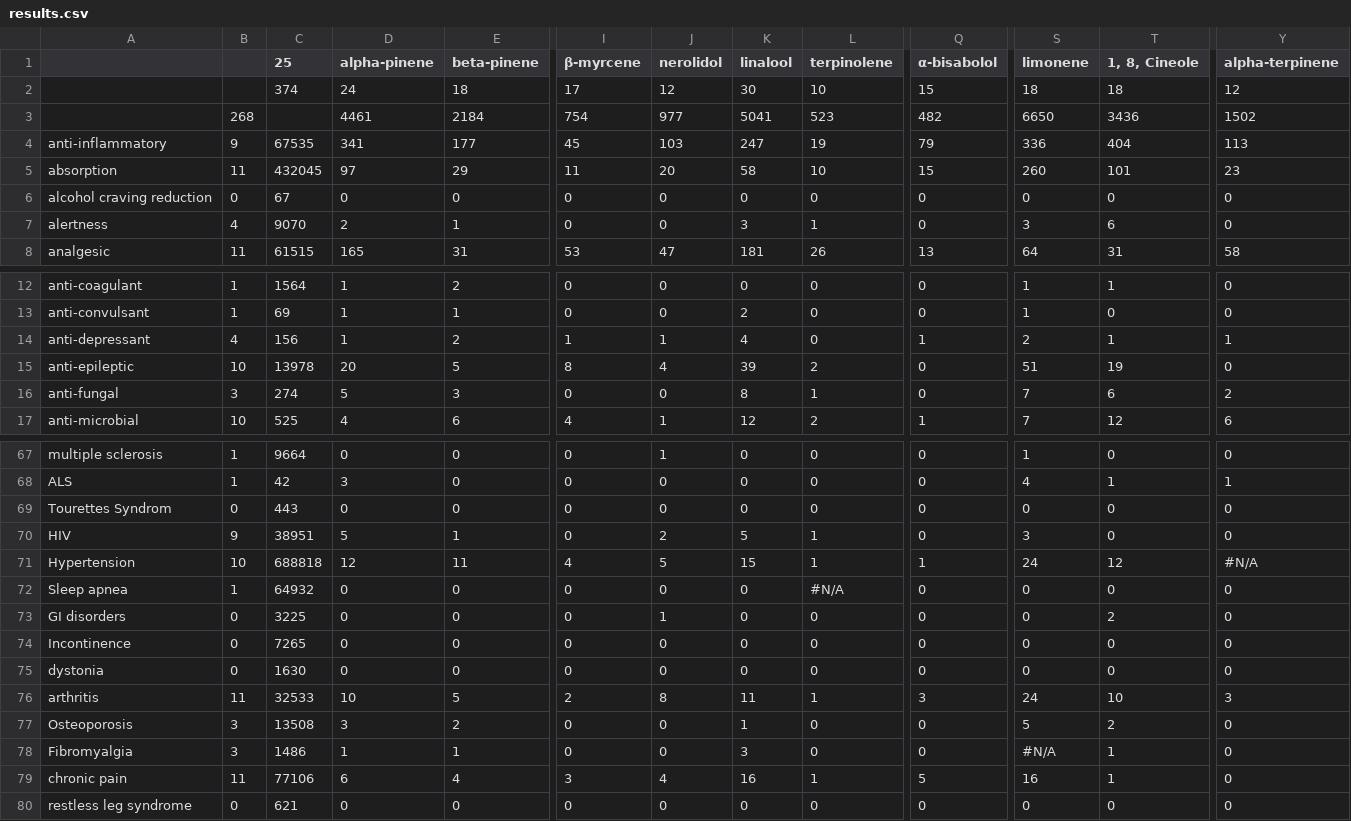
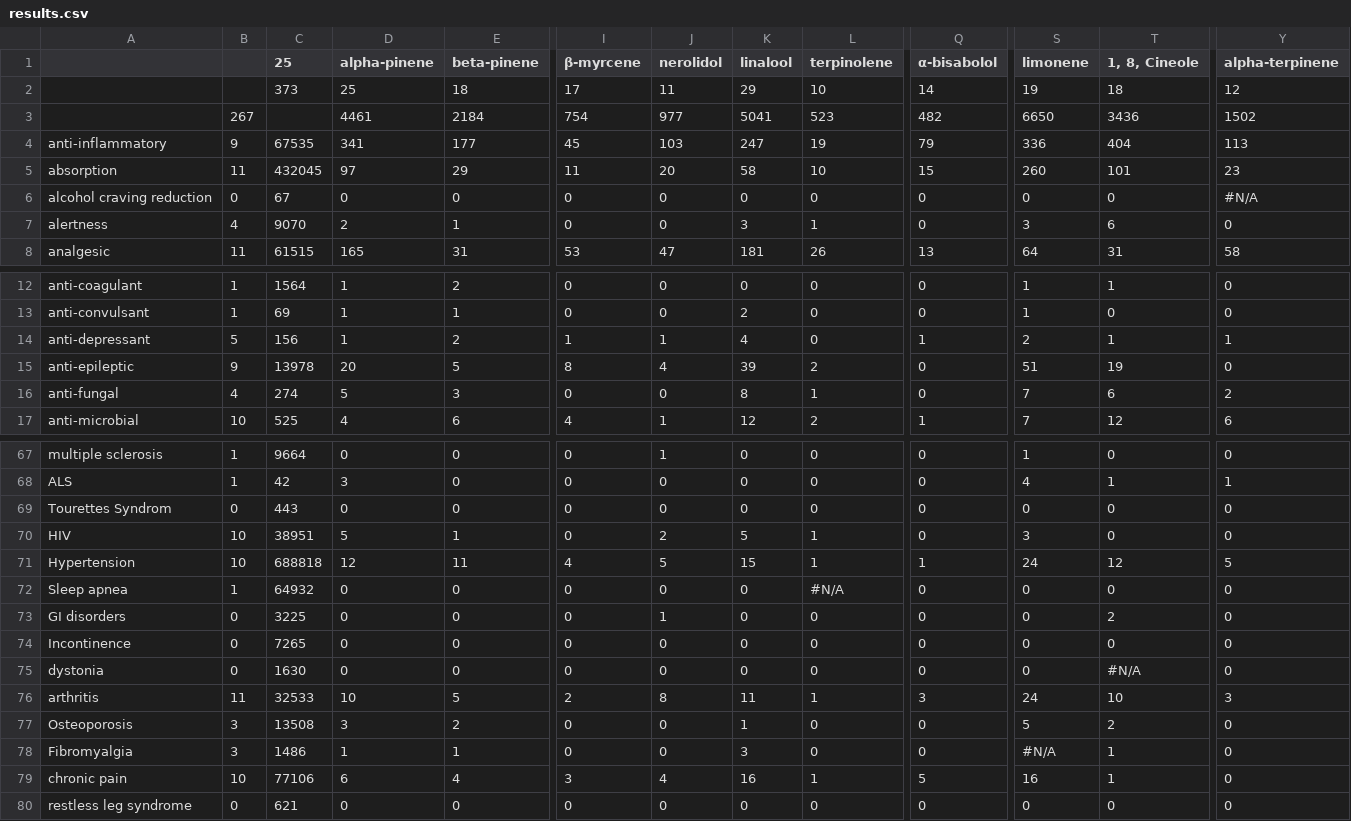
Before and after one commit to Terpedia/terpmed, a CSV file: data/results.csv, drawn as a sheet; only a part is shown, gaps mark what is left out; the diff covers the shown part only; the diff names each change by its address in the sheet, - before the commit and + after, or states it on an @@ line.

```diff
--- a/data/results.csv
+++ b/data/results.csv
-C2 (25): 374
+C2 (25): 373
-D2 (alpha-pinene): 24
+D2 (alpha-pinene): 25
-J2 (nerolidol): 12
+J2 (nerolidol): 11
-K2 (linalool): 30
+K2 (linalool): 29
-Q2 (α-bisabolol): 15
+Q2 (α-bisabolol): 14
-S2 (limonene): 18
+S2 (limonene): 19
-B3: 268
+B3: 267
-Y6 (alpha-terpinene): 0
+Y6 (alpha-terpinene): #N/A
-B14: 4
+B14: 5
-B15: 10
+B15: 9
-B16: 3
+B16: 4
-B70: 9
+B70: 10
-Y71 (alpha-terpinene): #N/A
+Y71 (alpha-terpinene): 5
-T75 (1, 8, Cineole): 0
+T75 (1, 8, Cineole): #N/A
-B79: 11
+B79: 10
```
Also changed, not shown: 3 edited cells elsewhere in this file, public/results.csv, 2 other files.
